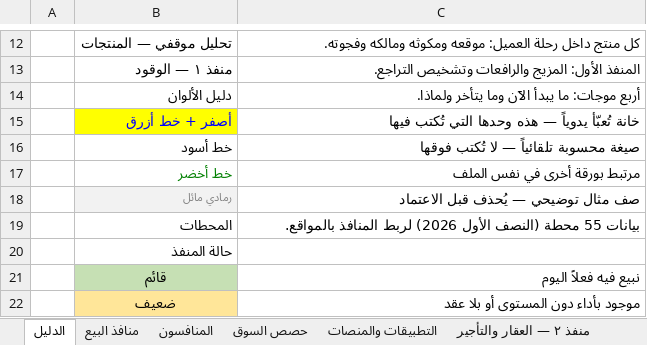
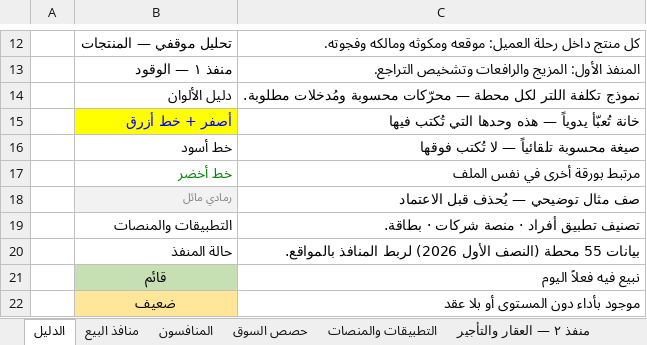
Before and after one commit to darbstations/khadija, an Excel workbook: docs/executive-plan.xlsx, sheet الدليل, drawn as a sheet; only a part is shown, gaps mark what is left out; values as stored, in another font and other column widths than the file's, no borders; removed rows and columns are numbered as before the commit, all else as after; the diff names each change by its address in the sheet, - before the commit and + after, or states it on an @@ line.

```diff
--- a/docs/executive-plan.xlsx (sheet الدليل)
+++ b/docs/executive-plan.xlsx (sheet الدليل)
-C14: أربع موجات: ما يبدأ الآن وما يتأخر ولماذا.
+C14: نموذج تكلفة اللتر لكل محطة — محرّكات محسوبة ومُدخلات مطلوبة.
-row 19:  | المحطات | بيانات 55 محطة (النصف الأول 2026) لربط المنافذ بالمواقع.
+row 19:  | التطبيقات والمنصات | تصنيف تطبيق أفراد · منصة شركات · بطاقة.
-C20: (empty)
+C20: بيانات 55 محطة (النصف الأول 2026) لربط المنافذ بالمواقع.
```
Also changed, not shown: other sheet tabs, 2 other files.
